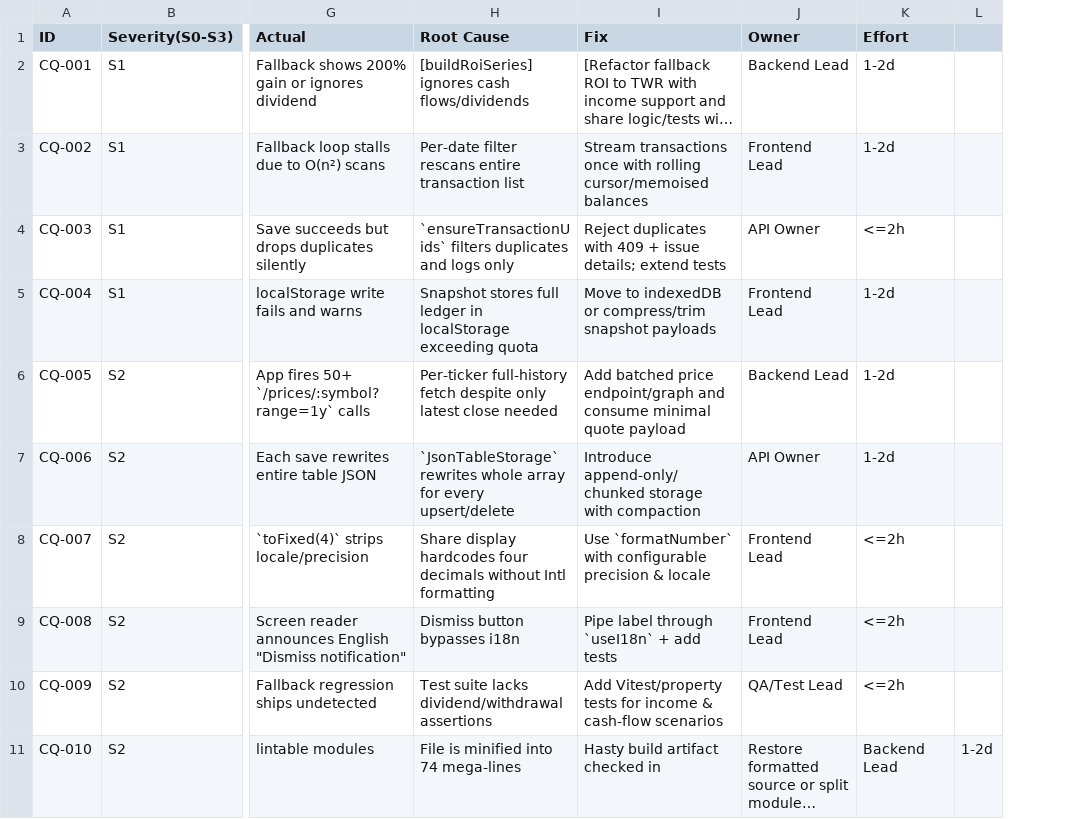
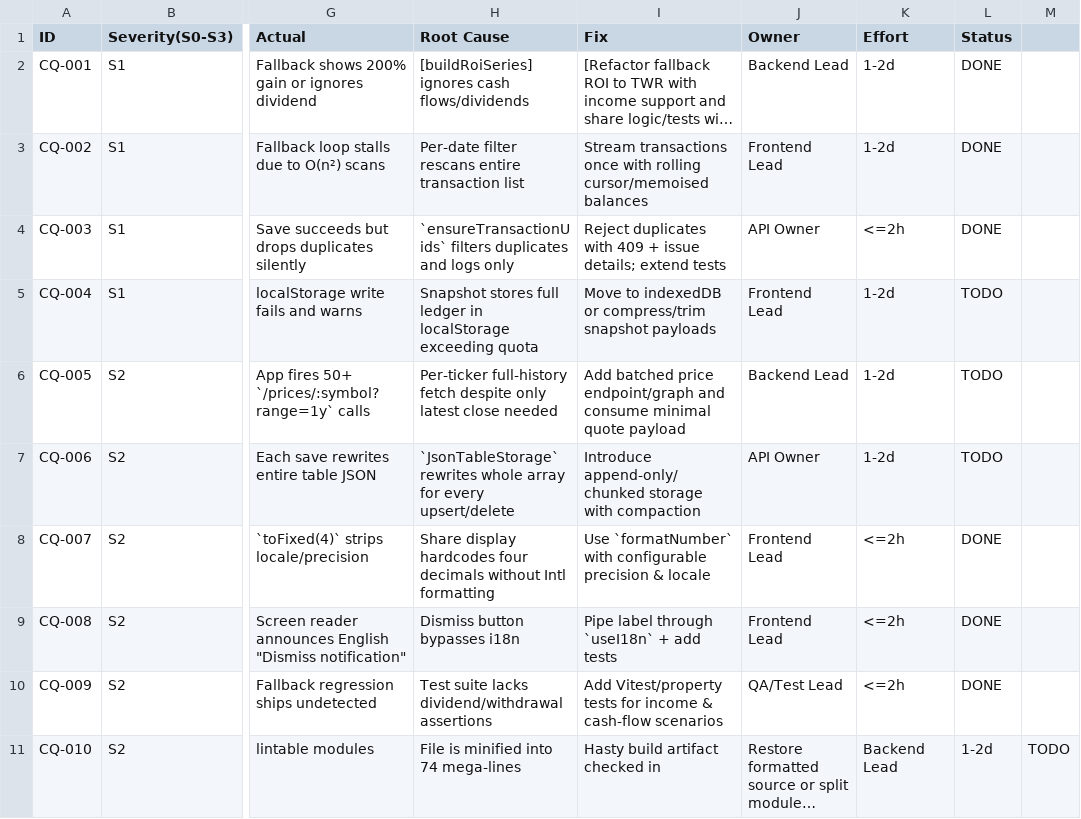
Before and after one commit to cortega26/portfolio-manager-server, a CSV file: backlog.csv, drawn as a sheet; only a part is shown, gaps mark what is left out; long unchanged cells end in …; removed rows and columns are numbered as before the commit, all else as after; the diff names each change by its address in the sheet, - before the commit and + after, or states it on an @@ line.

```diff
--- a/backlog.csv
+++ b/backlog.csv
-column L, row 11: 1-2d
+column L (Status), rows 2-11: DONE | DONE | DONE | TODO | TODO | TODO | DONE | DONE | DONE | 1-2d
+column M, row 11: TODO
```
Also changed, not shown: 3 other files.
